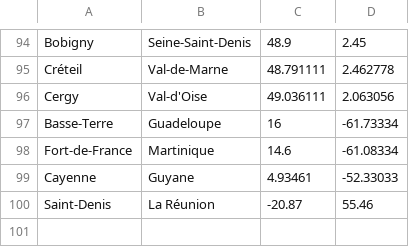
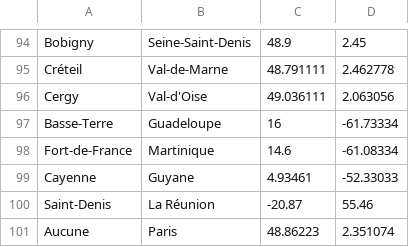
Before and after one commit to bb84000/jcalendrier, a CSV file: Calendrier/src/resources/villes.csv, drawn as a sheet; only a part is shown, gaps mark what is left out; the diff names each change by its address in the sheet, - before the commit and + after, or states it on an @@ line.

```diff
--- a/Calendrier/src/resources/villes.csv
+++ b/Calendrier/src/resources/villes.csv
+row 101: Aucune | Paris | 48.86223 | 2.351074
```
Also changed, not shown: 6 other files.
